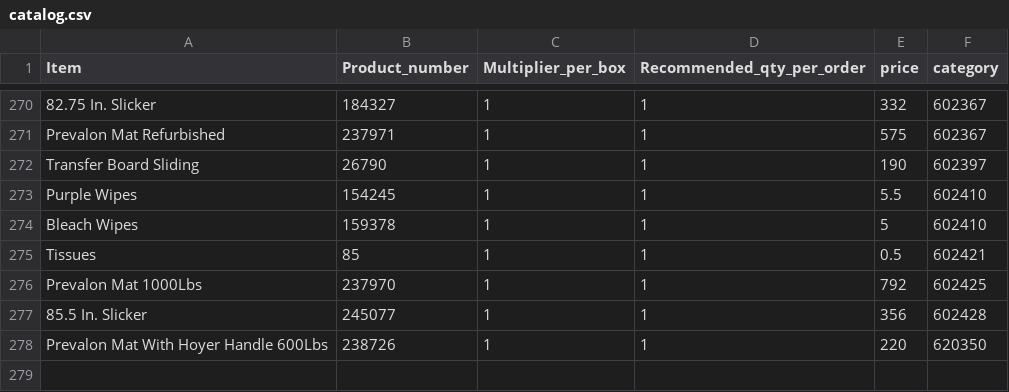
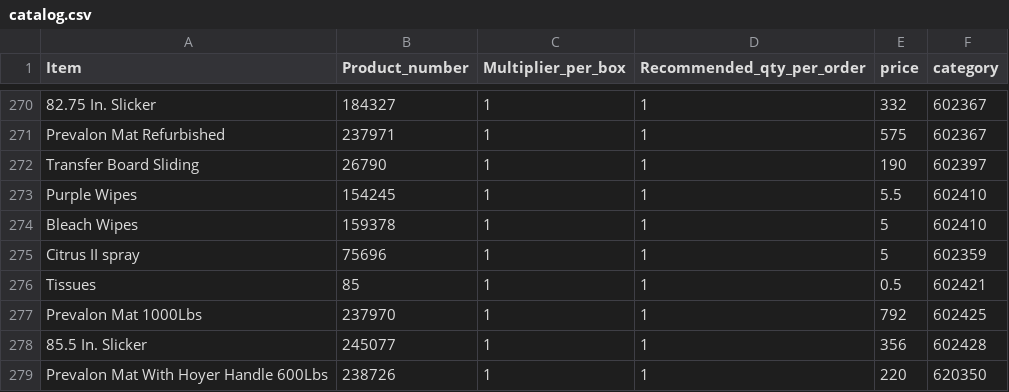
Before and after one commit to yelrambob/supply, a CSV file: data/catalog.csv, drawn as a sheet; only a part is shown, gaps mark what is left out.

Commit message:
Update catalog.csv with new item entries

```diff
--- a/data/catalog.csv
+++ b/data/catalog.csv
@@ -274,2 +274,3 @@ Transfer Board Sliding,26790,1,1,190,602397
 "Bleach Wipes ",159378,1,1,5,602410
+Citrus II spray,75696,1,1,5,602359
 Tissues,85,1,1,0.5,602421
```
